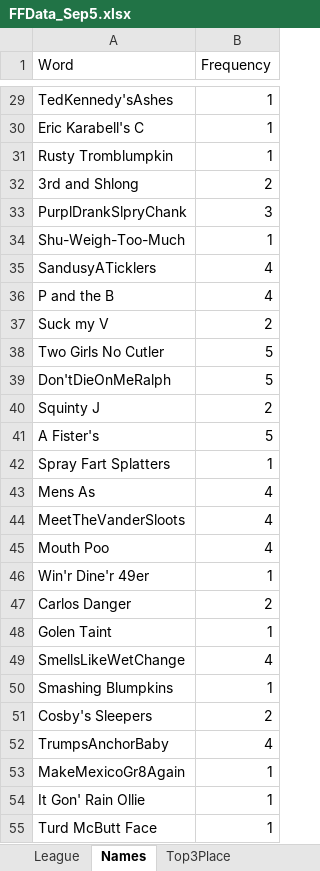
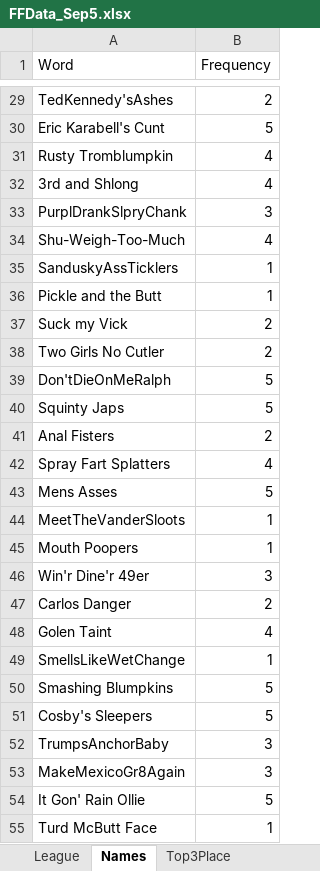
Before and after one commit to rnb134/FantasyFootballShinyDashboard, an Excel workbook: FFData_Sep5.xlsx, sheet Names, drawn as a sheet; only a part is shown, gaps mark what is left out; values as stored, in another font and other column widths than the file's, no borders; removed rows and columns are numbered as before the commit, all else as after; the diff covers the shown part only; the diff names each change by its address in the sheet, - before the commit and + after, or states it on an @@ line.

```diff
--- a/FFData_Sep5.xlsx (sheet Names)
+++ b/FFData_Sep5.xlsx (sheet Names)
-B29 (Frequency): 1
+B29 (Frequency): 2
-row 30: Eric Karabell's C | 1
+row 30: Eric Karabell's Cunt | 5
-B31 (Frequency): 1
+B31 (Frequency): 4
-B32 (Frequency): 2
+B32 (Frequency): 4
-B34 (Frequency): 1
+B34 (Frequency): 4
-row 35: SandusyATicklers | 4
-row 36: P and the B | 4
+row 35: SanduskyAssTicklers | 1
+row 36: Pickle and the Butt | 1
-A37 (Word): Suck my V
+A37 (Word): Suck my Vick
-B38 (Frequency): 5
+B38 (Frequency): 2
+row 40: Squinty Japs | 5
-A41 (Word): Squinty J
+A41 (Word): Anal Fisters
-row 41: A Fister's | 5
-B42 (Frequency): 1
+B42 (Frequency): 4
-row 43: Mens As | 4
+row 43: Mens Asses | 5
-B44 (Frequency): 4
+B44 (Frequency): 1
-row 45: Mouth Poo | 4
+row 45: Mouth Poopers | 1
-B46 (Frequency): 1
+B46 (Frequency): 3
-B48 (Frequency): 1
+B48 (Frequency): 4
-B49 (Frequency): 4
+B49 (Frequency): 1
-B50 (Frequency): 1
+B50 (Frequency): 5
-B51 (Frequency): 2
+B51 (Frequency): 5
-B52 (Frequency): 4
+B52 (Frequency): 3
-B53 (Frequency): 1
+B53 (Frequency): 3
-B54 (Frequency): 1
+B54 (Frequency): 5
```
Also changed, not shown: 8 added rows, 8 removed rows and 16 edited cells elsewhere in this sheet.
